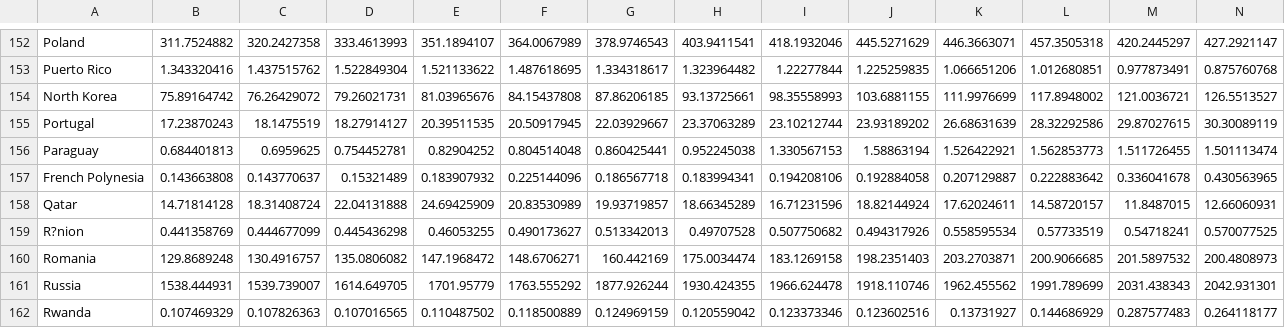
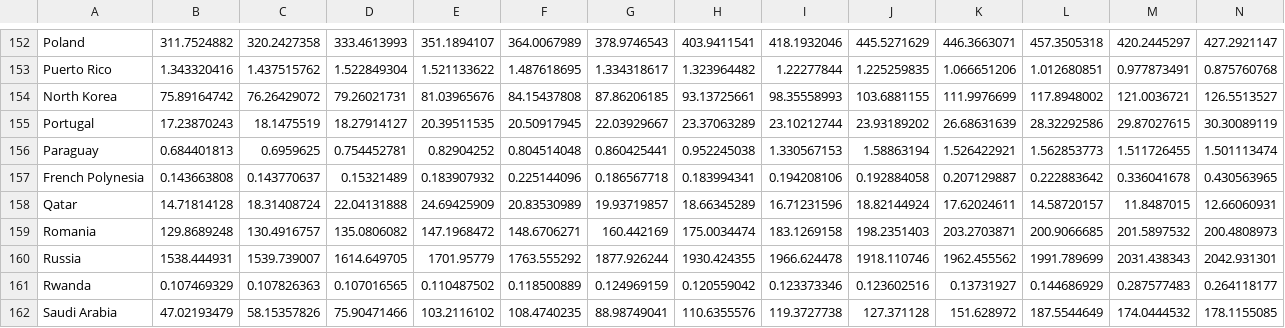
Before and after one commit to rizlanhkm/FIT3179_a2, a CSV file: csv_data/fossils_co2_total_by_country.csv, drawn as a sheet; only a part is shown, gaps mark what is left out; the shorter side is filled out with more unchanged rows; rows hold the shown columns only; the diff names each change by its address in the sheet, - before the commit and + after, or states it on an @@ line.

Commit message:
Update fossils_co2_total_by_country.csv

```diff
--- a/csv_data/fossils_co2_total_by_country.csv
+++ b/csv_data/fossils_co2_total_by_country.csv
-row 159: R?nion | 0.441358769 | 0.444677099 | 0.445436298 | 0.46053255 | 0.490173627 | 0.513342013 | 0.49707528 | 0.507750682 | 0.494317926 | 0.558595534 | 0.57733519 | 0.54718241 | 0.570077525
```
